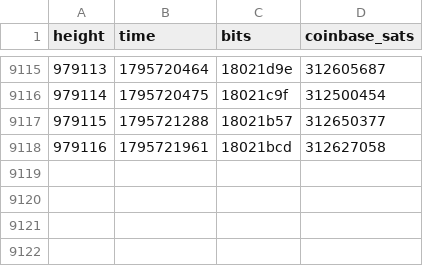
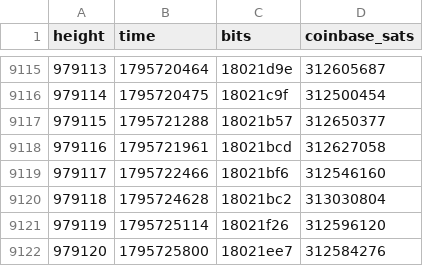
Before and after one commit to bch-gareth/jevons, a CSV file: blocks/0970000.csv, drawn as a sheet; only a part is shown, gaps mark what is left out.

```diff
--- a/blocks/0970000.csv
+++ b/blocks/0970000.csv
@@ -9118 +9118,5 @@ height,time,bits,coinbase_sats
 979116,1795721961,18021bcd,312627058
+979117,1795722466,18021bf6,312546160
+979118,1795724628,18021bc2,313030804
+979119,1795725114,18021f26,312596120
+979120,1795725800,18021ee7,312584276
```
Also changed, not shown: bchusd_daily.csv, 2 other files.
